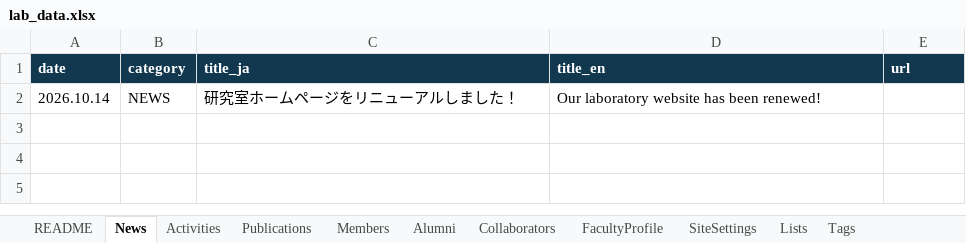
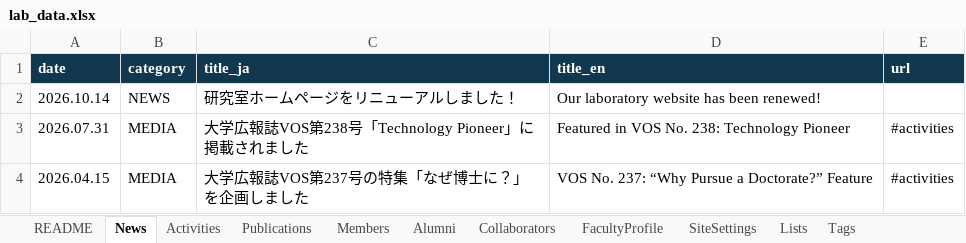
Before and after one commit to hayashi-gen-nut/hayashi-lab-website, an Excel workbook: data/lab_data.xlsx, sheet News, drawn as a sheet; values as stored, in another font and other column widths than the file's, no borders; the diff names each change by its address in the sheet, - before the commit and + after, or states it on an @@ line.

```diff
--- a/data/lab_data.xlsx (sheet News)
+++ b/data/lab_data.xlsx (sheet News)
+row 3: 2026.07.31 | MEDIA | 大学広報誌VOS第238号「Technology Pioneer」に掲載されました | Featured in VOS No. 238: Technology Pioneer | #activities
+row 4: 2026.04.15 | MEDIA | 大学広報誌VOS第237号の特集「なぜ博士に？」を企画しました | VOS No. 237: “Why Pursue a Doctorate?” Feature | #activities
```
Also changed, not shown: sheet Activities, 8 other files.
